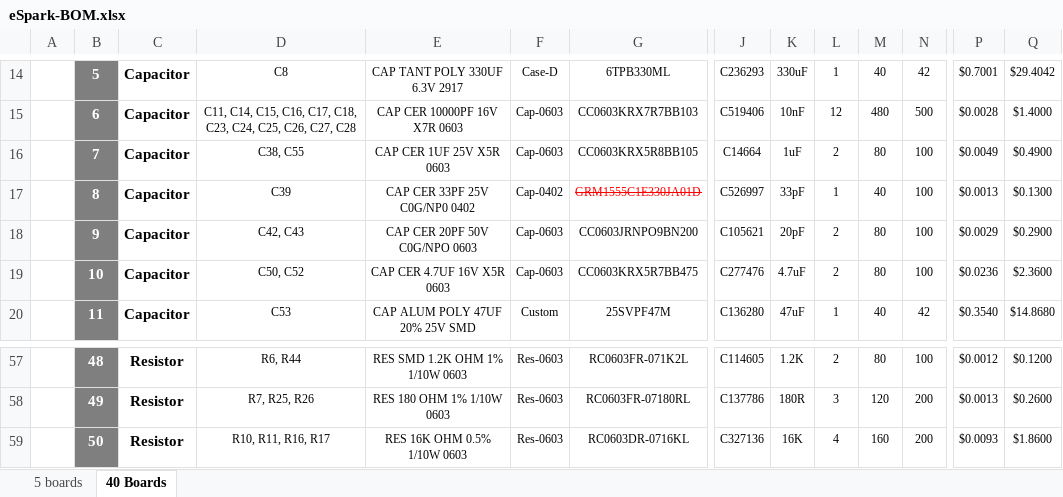
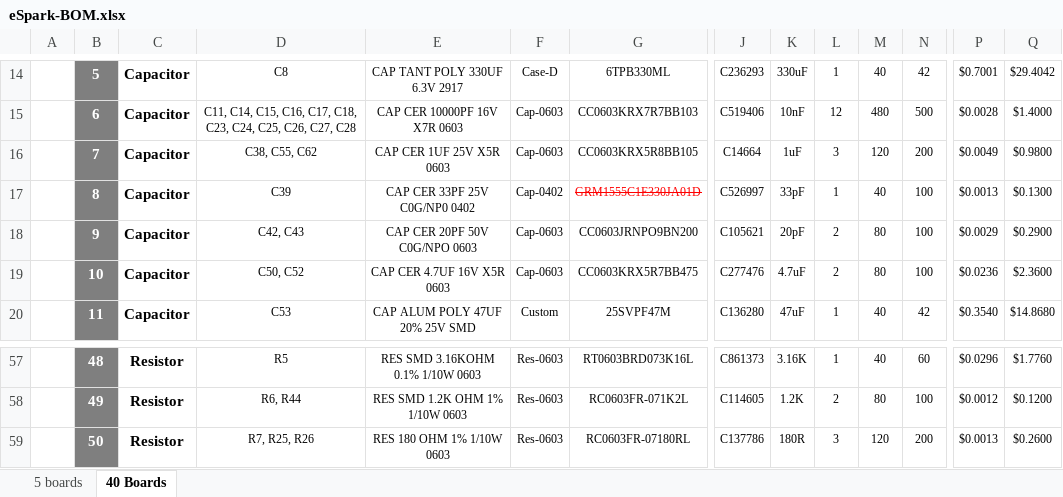
Before and after one commit to eSpark-Consulting-Group/matthewgraff-arduinomegapcb, an Excel workbook: BOM/eSpark-BOM.xlsx, sheet 40 Boards, drawn as a sheet; only a part is shown, gaps mark what is left out; values as stored, in another font and other column widths than the file's, no borders; charts and pictures not drawn; the diff covers the shown part only; the diff names each change by its address in the sheet, - before the commit and + after, or states it on an @@ line.

```diff
--- a/BOM/eSpark-BOM.xlsx (sheet 40 Boards)
+++ b/BOM/eSpark-BOM.xlsx (sheet 40 Boards)
-D16: C38, C55
+D16: C38, C55, C62
-L16: 2
+L16: 3
-M16: 80
+M16: 120
-N16: 100
+N16: 200
-Q16: $0.4900
+Q16: $0.9800
-D57: R6, R44
+D57: R5
-E57: RES SMD 1.2K OHM 1% 1/10W 0603
+E57: RES SMD 3.16KOHM 0.1% 1/10W 0603
-G57: RC0603FR-071K2L
+G57: RT0603BRD073K16L
-J57: C114605
+J57: C861373
-K57: 1.2K
+K57: 3.16K
-L57: 2
+L57: 1
-M57: 80
+M57: 40
-N57: 100
+N57: 60
-P57: $0.0012
+P57: $0.0296
-Q57: $0.1200
+Q57: $1.7760
-D58: R7, R25, R26
+D58: R6, R44
-E58: RES 180 OHM 1% 1/10W 0603
+E58: RES SMD 1.2K OHM 1% 1/10W 0603
-G58: RC0603FR-07180RL
+G58: RC0603FR-071K2L
-J58: C137786
+J58: C114605
-K58: 180R
+K58: 1.2K
-L58: 3
+L58: 2
-M58: 120
+M58: 80
-N58: 200
+N58: 100
-P58: $0.0013
+P58: $0.0012
-Q58: $0.2600
+Q58: $0.1200
-D59: R10, R11, R16, R17
+D59: R7, R25, R26
-E59: RES 16K OHM 0.5% 1/10W 0603
+E59: RES 180 OHM 1% 1/10W 0603
-G59: RC0603DR-0716KL
+G59: RC0603FR-07180RL
-J59: C327136
+J59: C137786
-K59: 16K
+K59: 180R
-L59: 4
+L59: 3
-M59: 160
+M59: 120
-P59: $0.0093
+P59: $0.0013
-Q59: $1.8600
+Q59: $0.2600
```
Also changed, not shown: 5 added rows, 4 removed rows, 199 edited cells and cell formats elsewhere in this sheet, sheet 5 boards, formulas that keep their value, BOM/JLCPCB-BOM.xlsx.
